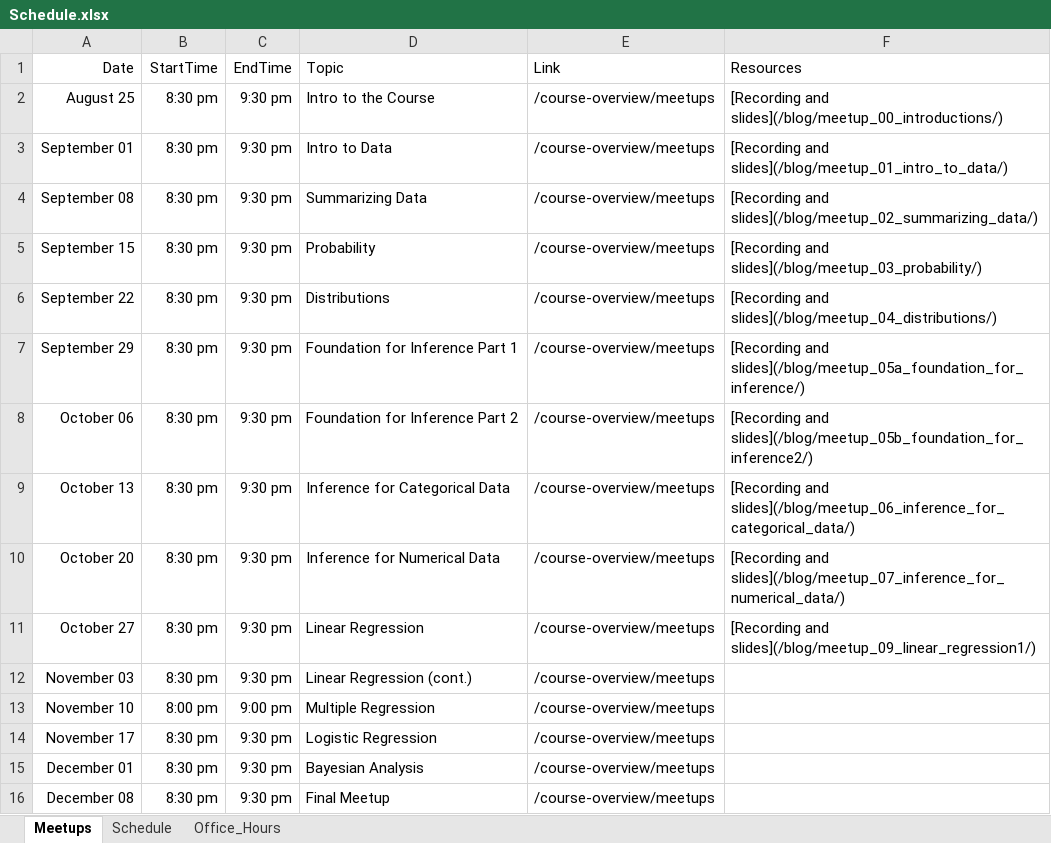
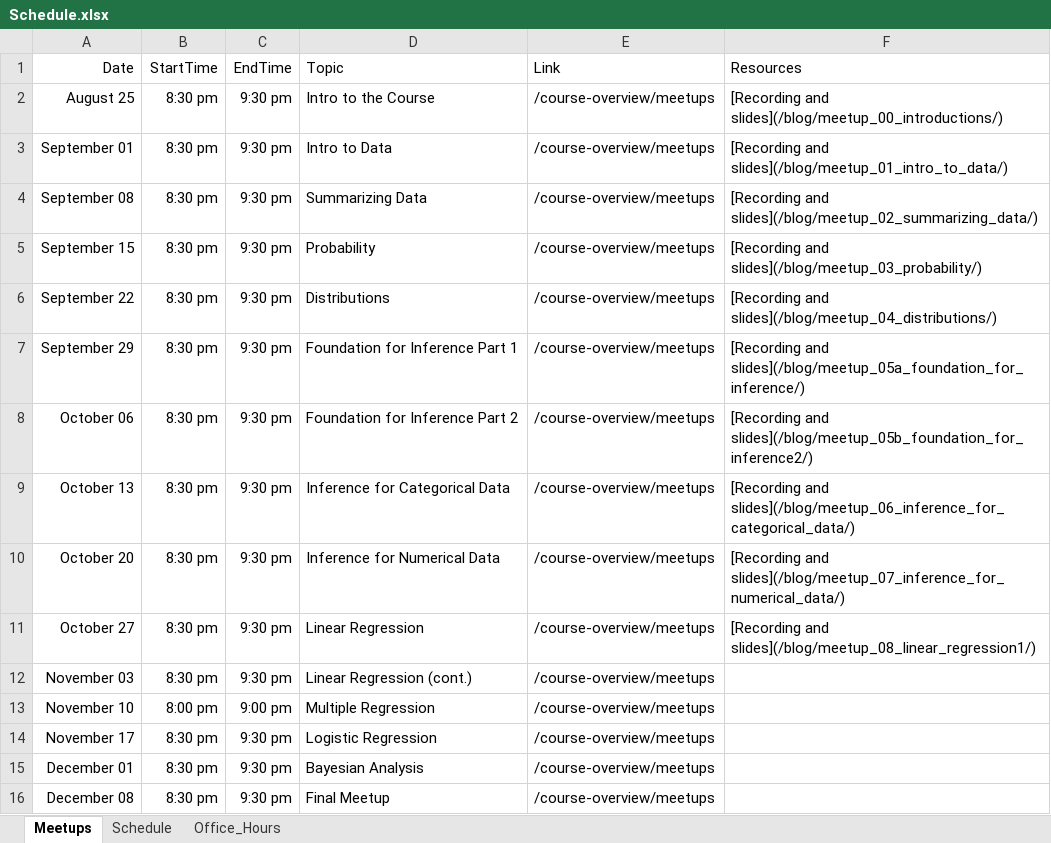
Before and after one commit to jbryer/DATA606Fall2021, an Excel workbook: Schedule.xlsx, sheet Meetups, drawn as a sheet; values as stored, in another font and other column widths than the file's, no borders; the diff names each change by its address in the sheet, - before the commit and + after, or states it on an @@ line.

Commit message:
Fixed links.

```diff
--- a/Schedule.xlsx (sheet Meetups)
+++ b/Schedule.xlsx (sheet Meetups)
-F11 (Resources): [Recording and slides](/blog/meetup_09_linear_regression1/)
+F11 (Resources): [Recording and slides](/blog/meetup_08_linear_regression1/)
```
Also changed, not shown: 23 other files.
